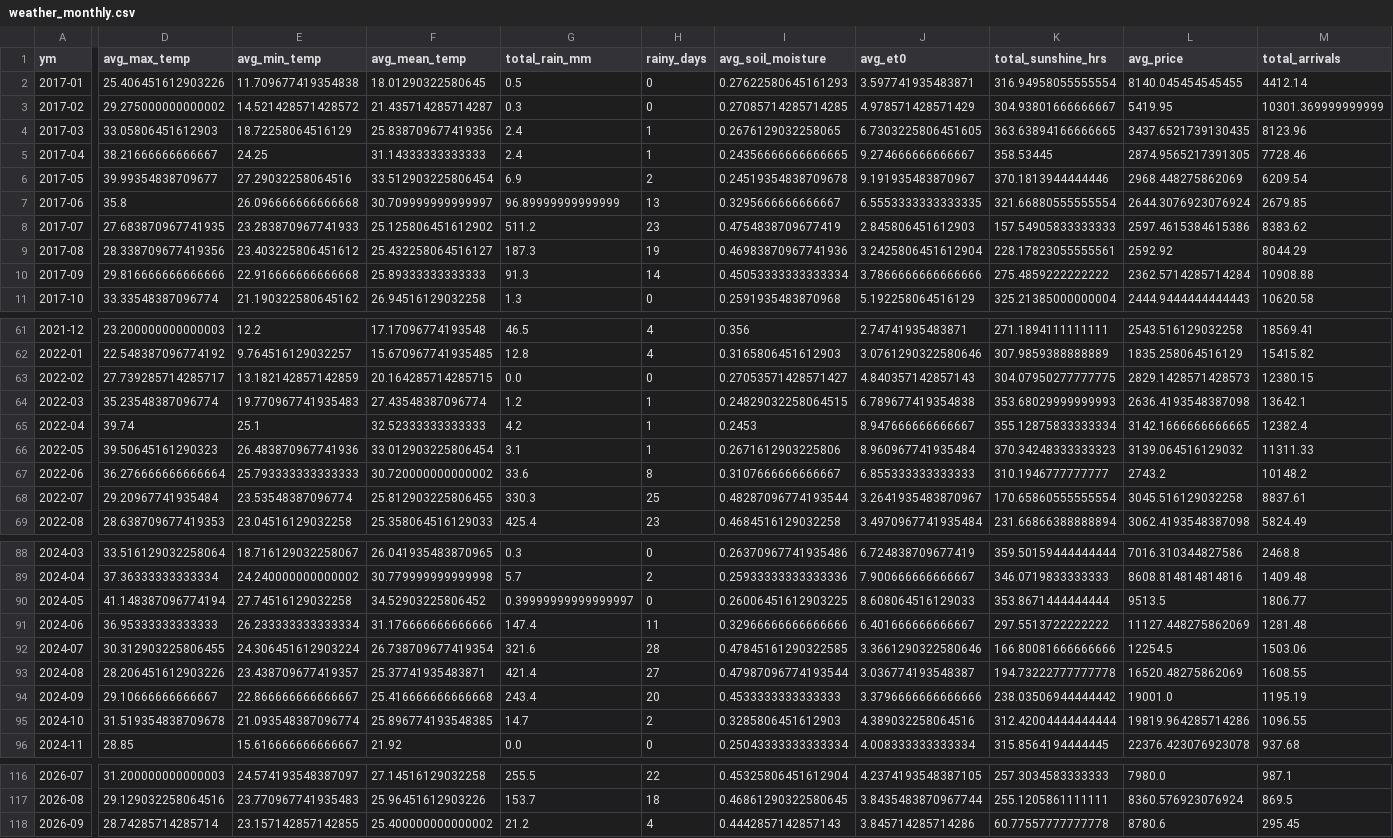
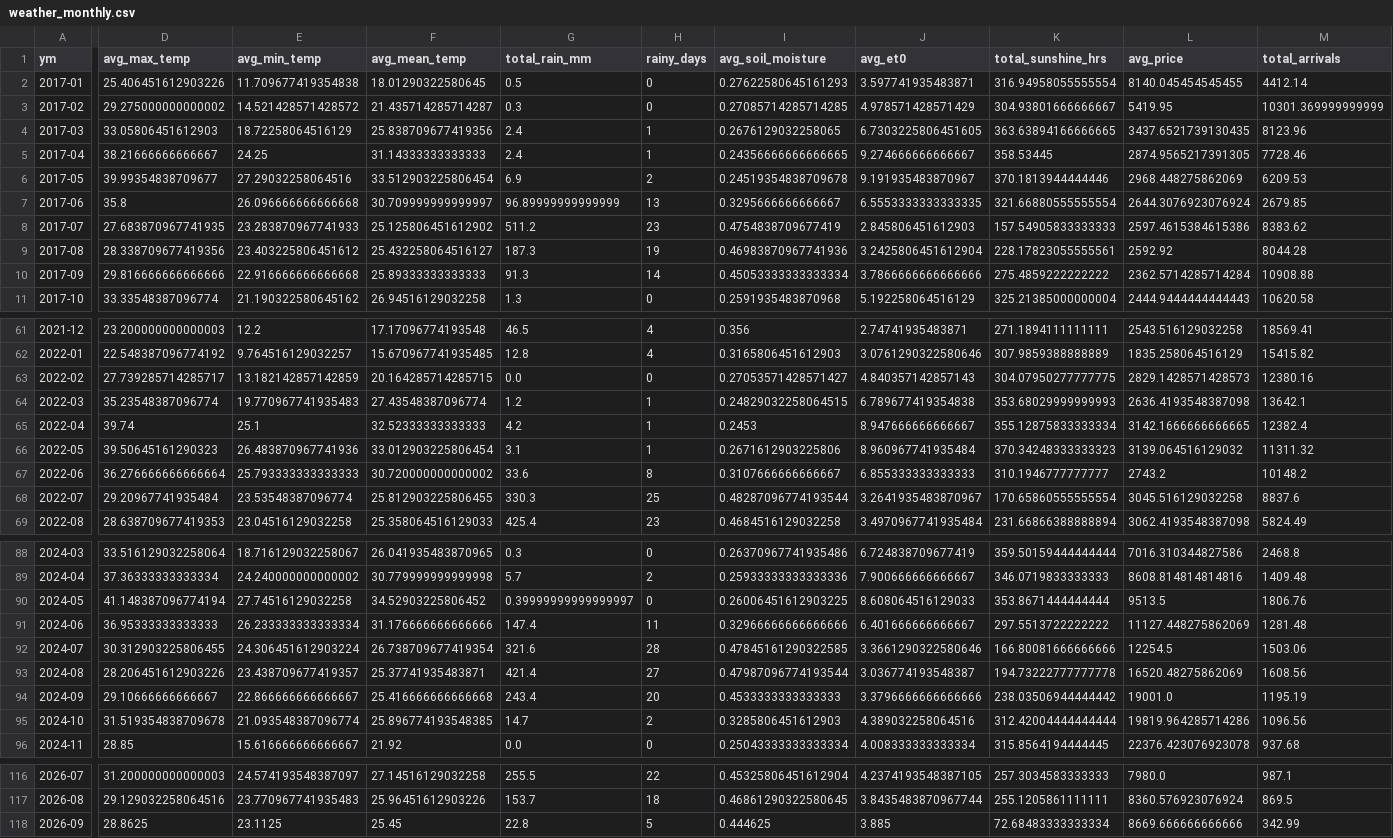
Before and after one commit to Prayas-dev-acc/mandi, a CSV file: weather_monthly.csv, drawn as a sheet; only a part is shown, gaps mark what is left out; the diff covers the shown part only; the diff names each change by its address in the sheet, - before the commit and + after, or states it on an @@ line.

```diff
--- a/weather_monthly.csv
+++ b/weather_monthly.csv
-M6 (total_arrivals): 6209.54
+M6 (total_arrivals): 6209.53
-M9 (total_arrivals): 8044.29
+M9 (total_arrivals): 8044.28
-M63 (total_arrivals): 12380.15
+M63 (total_arrivals): 12380.16
-M66 (total_arrivals): 11311.33
+M66 (total_arrivals): 11311.32
-M68 (total_arrivals): 8837.61
+M68 (total_arrivals): 8837.6
-M90 (total_arrivals): 1806.77
+M90 (total_arrivals): 1806.76
-M93 (total_arrivals): 1608.55
+M93 (total_arrivals): 1608.56
-M95 (total_arrivals): 1096.55
+M95 (total_arrivals): 1096.56
-D118 (avg_max_temp): 28.74285714285714
+D118 (avg_max_temp): 28.8625
-E118 (avg_min_temp): 23.157142857142855
+E118 (avg_min_temp): 23.1125
-F118 (avg_mean_temp): 25.400000000000002
+F118 (avg_mean_temp): 25.45
-G118 (total_rain_mm): 21.2
+G118 (total_rain_mm): 22.8
-H118 (rainy_days): 4
+H118 (rainy_days): 5
-I118 (avg_soil_moisture): 0.4442857142857143
+I118 (avg_soil_moisture): 0.444625
-J118 (avg_et0): 3.845714285714286
+J118 (avg_et0): 3.885
-K118 (total_sunshine_hrs): 60.77557777777778
+K118 (total_sunshine_hrs): 72.68483333333334
-L118 (avg_price): 8780.6
+L118 (avg_price): 8669.666666666666
-M118 (total_arrivals): 295.45
+M118 (total_arrivals): 342.99
```
Also changed, not shown: 5 edited cells elsewhere in this file, 2 other files.
